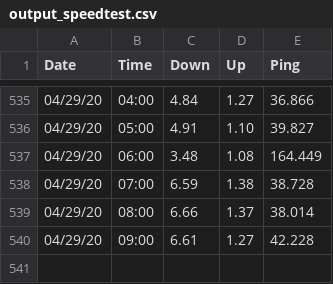
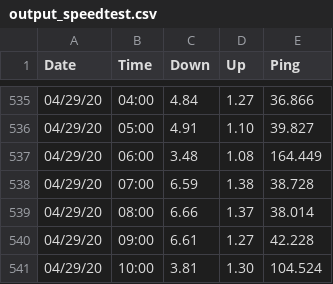
Before and after one commit to brianwilfredcraig/speedtester, a CSV file: output_speedtest.csv, drawn as a sheet; only a part is shown, gaps mark what is left out.

```diff
--- a/output_speedtest.csv
+++ b/output_speedtest.csv
@@ -540 +540,2 @@ Date,Time,Down,Up,Ping
 04/29/20,09:00,6.61,1.27,42.228
+04/29/20,10:00,3.81,1.30,104.524
```
Also changed, not shown: 1 other file.
